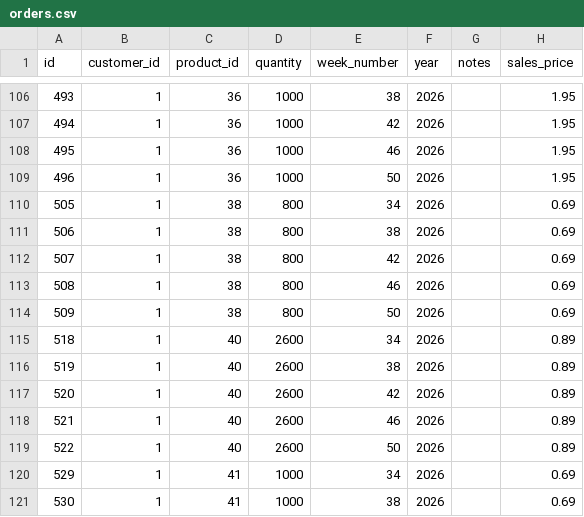
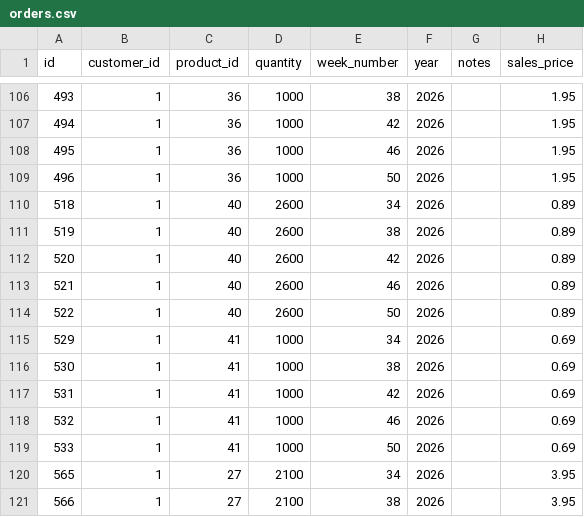
Before and after one commit to Pdvgpc/GPC-Orders-App, a CSV file: data/orders.csv, drawn as a sheet; only a part is shown, gaps mark what is left out; the shorter side is filled out with more unchanged rows.

Commit message:
update orders.csv

```diff
--- a/data/orders.csv
+++ b/data/orders.csv
@@ -109,7 +109,2 @@ id,customer_id,product_id,quantity,week_number,year,notes,sales_price
 496,1,36,1000,50,2026,,1.95
-505,1,38,800,34,2026,,0.69
-506,1,38,800,38,2026,,0.69
-507,1,38,800,42,2026,,0.69
-508,1,38,800,46,2026,,0.69
-509,1,38,800,50,2026,,0.69
 518,1,40,2600,34,2026,,0.89
```
